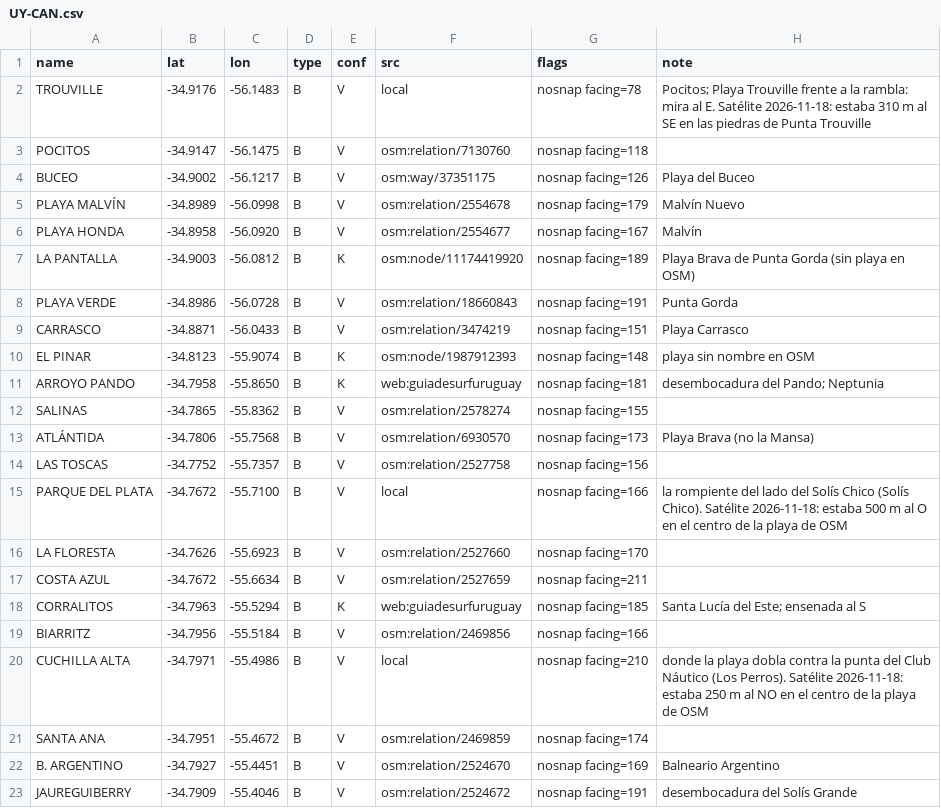
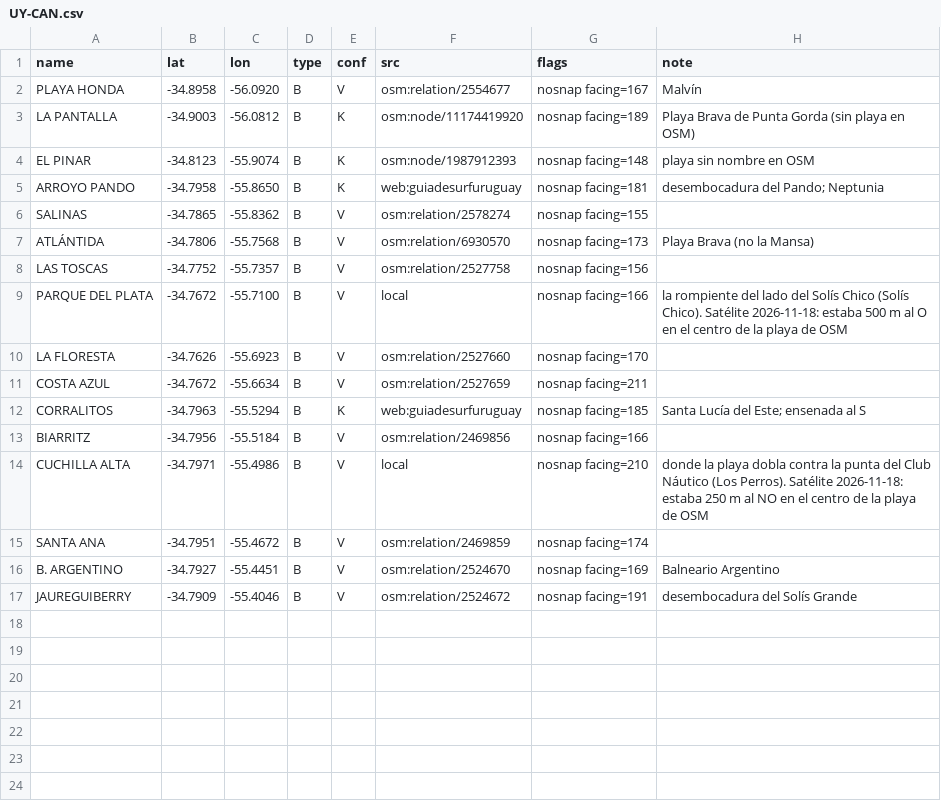
Before and after one commit to scgm11/surf-dawn-data, a CSV file: seeds/spots/UY-CAN.csv, drawn as a sheet.

```diff
--- a/seeds/spots/UY-CAN.csv
+++ b/seeds/spots/UY-CAN.csv
@@ -1,10 +1,4 @@
 name,lat,lon,type,conf,src,flags,note
-TROUVILLE,-34.9176,-56.1483,B,V,local,nosnap facing=78,Pocitos; Playa Trouville frente a la rambla: mira al E. Satélite 2026-11-18: estaba 310 m al SE en las piedras de Punta Trouville
-POCITOS,-34.9147,-56.1475,B,V,osm:relation/7130760,nosnap facing=118,
-BUCEO,-34.9002,-56.1217,B,V,osm:way/37351175,nosnap facing=126,Playa del Buceo
-PLAYA MALVÍN,-34.8989,-56.0998,B,V,osm:relation/2554678,nosnap facing=179,Malvín Nuevo
 PLAYA HONDA,-34.8958,-56.0920,B,V,osm:relation/2554677,nosnap facing=167,Malvín
 LA PANTALLA,-34.9003,-56.0812,B,K,osm:node/11174419920,nosnap facing=189,Playa Brava de Punta Gorda (sin playa en OSM)
-PLAYA VERDE,-34.8986,-56.0728,B,V,osm:relation/18660843,nosnap facing=191,Punta Gorda
-CARRASCO,-34.8871,-56.0433,B,V,osm:relation/3474219,nosnap facing=151,Playa Carrasco
 EL PINAR,-34.8123,-55.9074,B,K,osm:node/1987912393,nosnap facing=148,playa sin nombre en OSM
```
Also changed, not shown: 10 other files.
